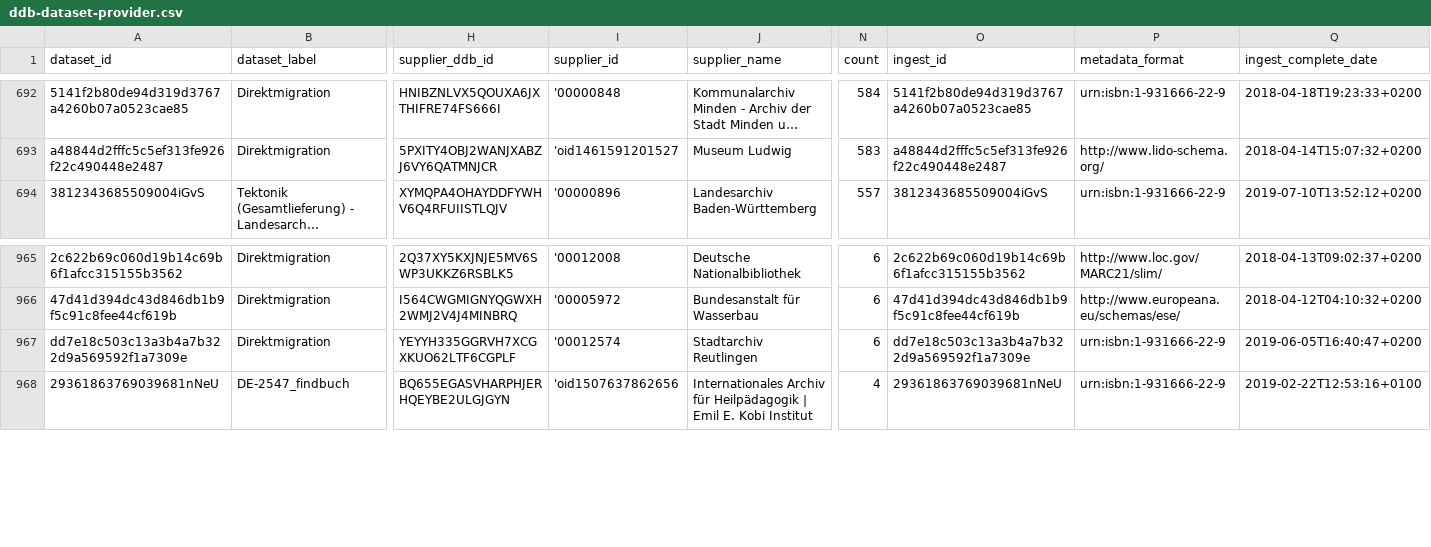
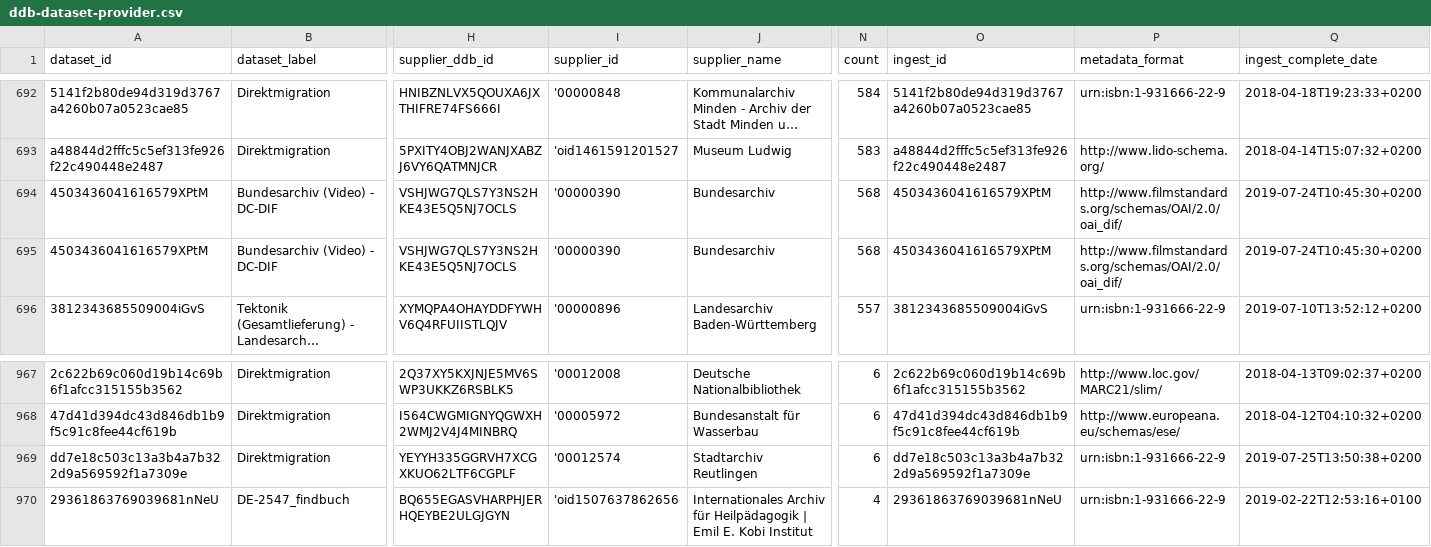
Before and after one commit to Deutsche-Digitale-Bibliothek/ddblabs-ddbtools-statistic, a CSV file: ddb-dataset-provider.csv, drawn as a sheet; only a part is shown, gaps mark what is left out; long unchanged cells end in …; addresses are those after the commit; rows hold the shown columns only; the diff names each change by its address in the sheet, - before the commit and + after, or states it on an @@ line.

Commit message:
Aktualisierung von ddb-dataset-provider.csv am 2019-07-29T08:16:25+0200.

```diff
--- a/ddb-dataset-provider.csv
+++ b/ddb-dataset-provider.csv
+row 694: 4503436041616579XPtM | Bundesarchiv (Video) - DC-DIF | VSHJWG7QLS7Y3NS2HKE43E5Q5NJ7OCLS | '00000390 | Bundesarchiv | 568 | 4503436041616579XPtM | http://www.filmstandards.org/schemas/OAI/2.0/oai_dif/ | 2019-07-24T10:45:30+0200
+row 695: 4503436041616579XPtM | Bundesarchiv (Video) - DC-DIF | VSHJWG7QLS7Y3NS2HKE43E5Q5NJ7OCLS | '00000390 | Bundesarchiv | 568 | 4503436041616579XPtM | http://www.filmstandards.org/schemas/OAI/2.0/oai_dif/ | 2019-07-24T10:45:30+0200
-Q969 (ingest_complete_date): 2019-06-05T16:40:47+0200
+Q969 (ingest_complete_date): 2019-07-25T13:50:38+0200
```
